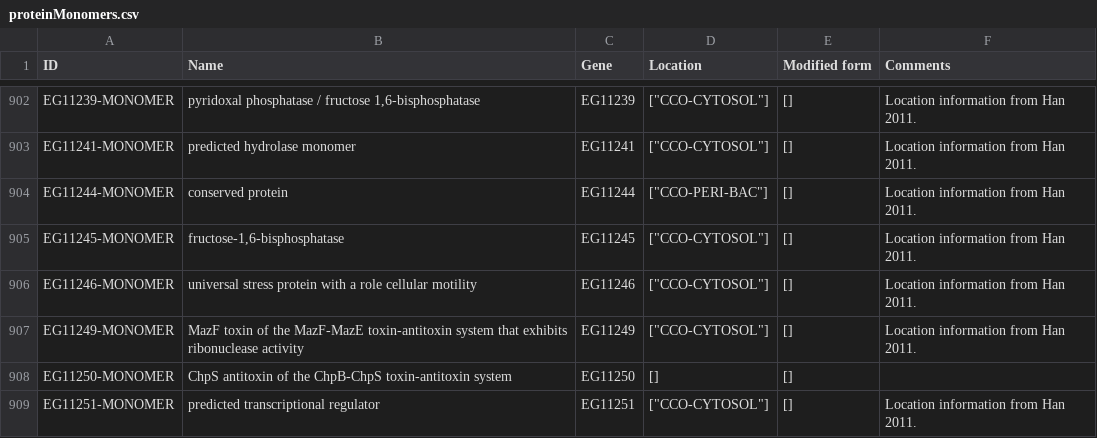
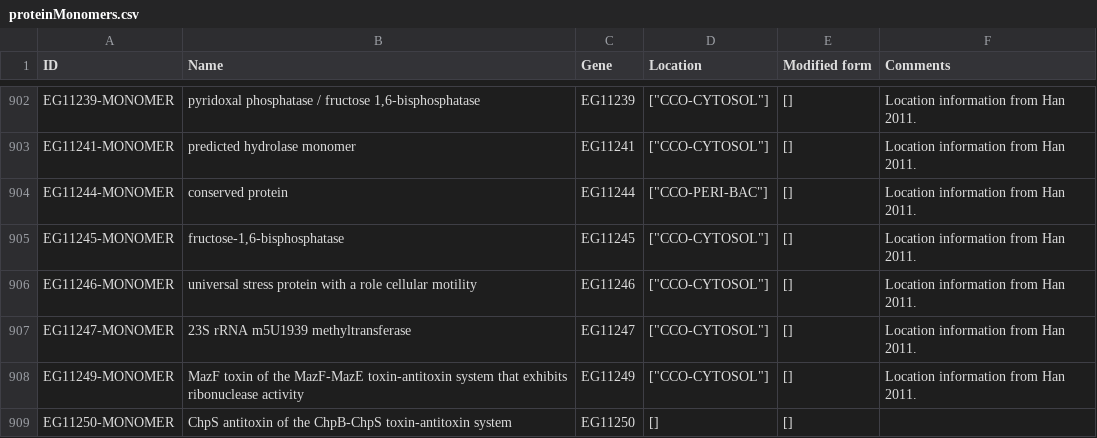
Before and after one commit to CovertLab/WholeCellEcoliRelease, a CSV file: data/parsed/proteinMonomers.csv, drawn as a sheet; only a part is shown, gaps mark what is left out; the shorter side is filled out with more unchanged rows; the diff names each change by its address in the sheet, - before the commit and + after, or states it on an @@ line.

Commit message:
This was added in once i skipped the header

```diff
--- a/data/parsed/proteinMonomers.csv
+++ b/data/parsed/proteinMonomers.csv
+row 907: EG11247-MONOMER | 23S rRNA m5U1939 methyltransferase | EG11247 | ["CCO-CYTOSOL"] | [] | Location information from Han 2011.
```
